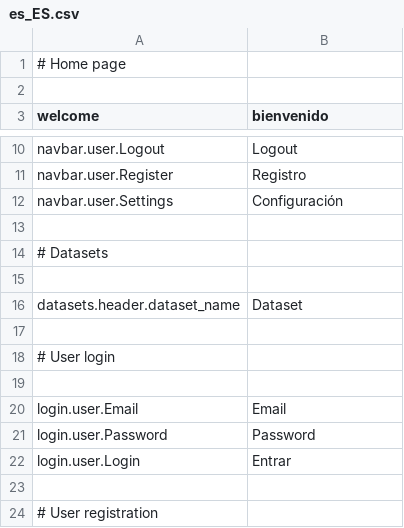
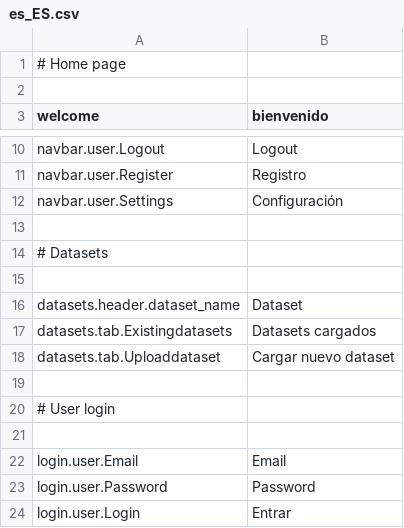
Before and after one commit to mateoalvarez/tornado-app, a CSV file: src/app/translations/es_ES.csv, drawn as a sheet; only a part is shown, gaps mark what is left out; the shorter side is filled out with more unchanged rows; the diff names each change by its address in the sheet, - before the commit and + after, or states it on an @@ line.

Commit message:
Handler to upload files to s3

```diff
--- a/src/app/translations/es_ES.csv
+++ b/src/app/translations/es_ES.csv
+row 17: datasets.tab.Existingdatasets | Datasets cargados
+row 18: datasets.tab.Uploaddataset | Cargar nuevo dataset
```
Also changed, not shown: src/app/translations/en_US.csv, 9 other files.
